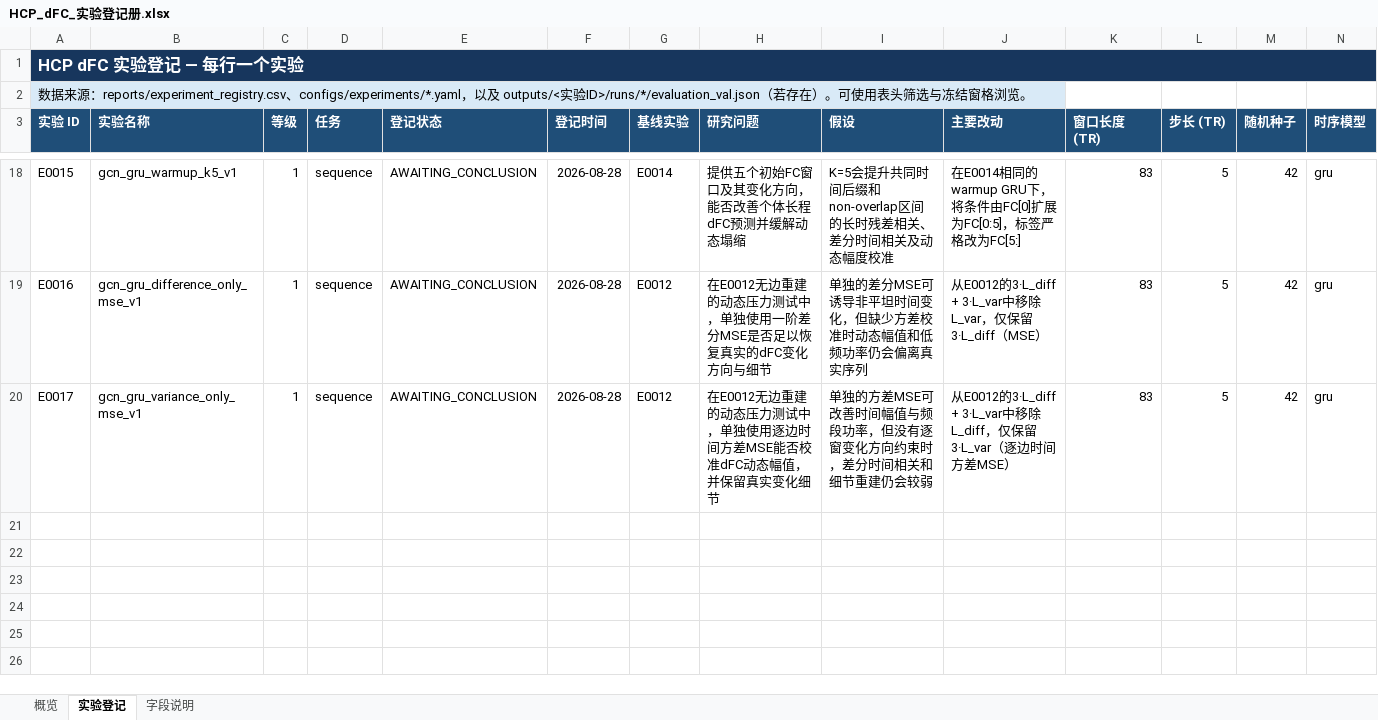
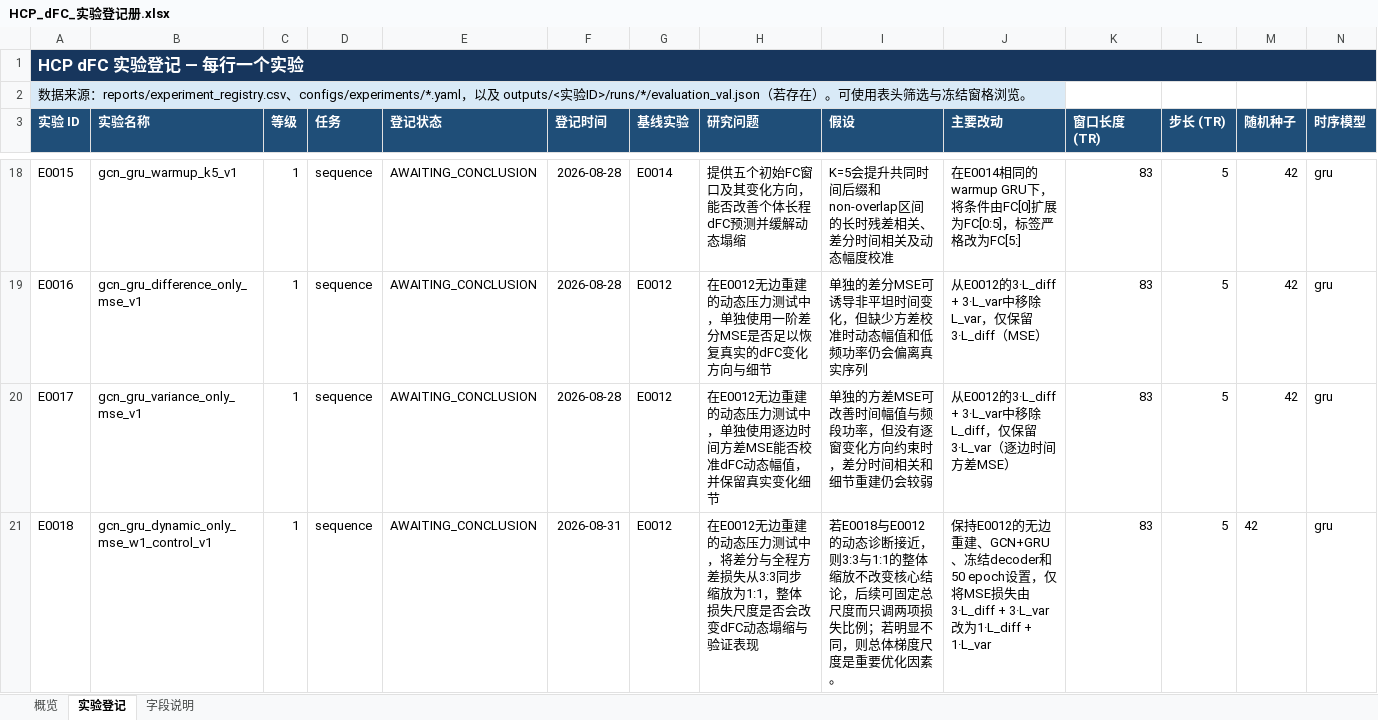
Before and after one commit to Face233/SC2dFC, an Excel workbook: outputs/experiment_registry_excel_20260828/HCP_dFC_实验登记册.xlsx, sheet 实验登记, drawn as a sheet; only a part is shown, gaps mark what is left out; values as stored, in another font and other column widths than the file's, no borders; conditional formats and table styles not drawn; rows hold the shown columns only; the diff names each change by its address in the sheet, - before the commit and + after, or states it on an @@ line.

Commit message:
artifacts: publish E0018 loss-scale control

```diff
--- a/outputs/experiment_registry_excel_20260828/HCP_dFC_实验登记册.xlsx (sheet 实验登记)
+++ b/outputs/experiment_registry_excel_20260828/HCP_dFC_实验登记册.xlsx (sheet 实验登记)
+row 21: E0018 | gcn_gru_dynamic_only_mse_w1_control_v1 | 1 | sequence | AWAITING_CONCLUSION | 2026-08-31 | E0012 | 在E0012无边重建的动态压力测试中，将差分与全程方差损失从3:3同步缩放为1:1，整体损失尺度是否会改变dFC动态塌缩与验证表现 | 若E0018与E0012的动态诊断接近，则3:3与1:1的整体缩放不改变核心结论，后续可固定总尺度而只调两项损失比例；若明显不同，则总体梯度尺度是重要优化因素。 | 保持E0012的无边重建、GCN+GRU、冻结decoder和50 epoch设置，仅将MSE损失由3·L_diff + 3·L_var改为1·L_diff + 1·L_var | 83 | 5 | 42 | gru
```
Also changed, not shown: sheet 概览, 20 other files.
